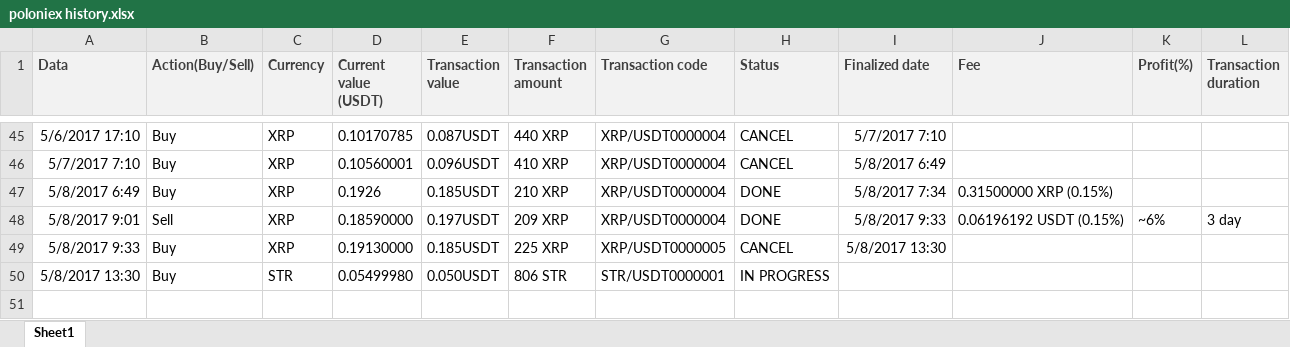
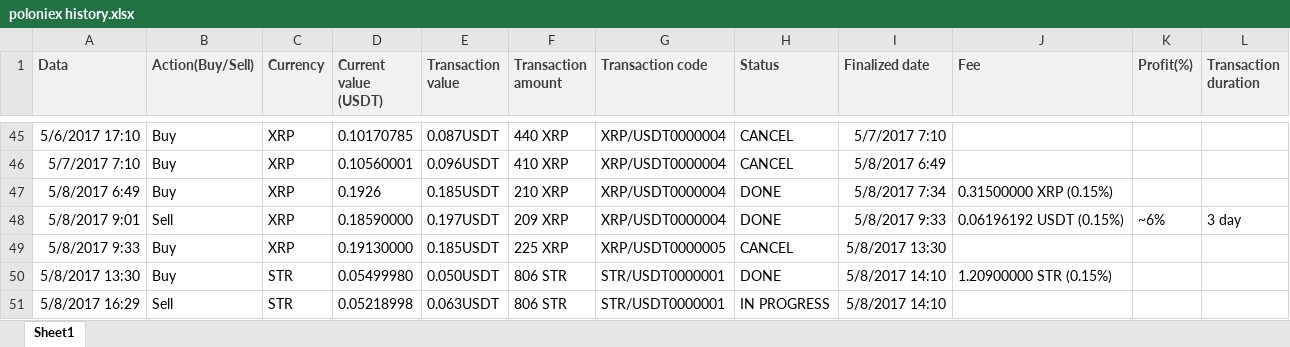
Before and after one commit to ClaudiuRunceanu/documents, an Excel workbook: poloniex history.xlsx, sheet Sheet1, drawn as a sheet; only a part is shown, gaps mark what is left out; values as stored, in another font and other column widths than the file's, no borders; the diff names each change by its address in the sheet, - before the commit and + after, or states it on an @@ line.

Commit message:
updated in 10 min

```diff
--- a/poloniex history.xlsx (sheet Sheet1)
+++ b/poloniex history.xlsx (sheet Sheet1)
-H50 (Status): IN PROGRESS
+H50 (Status): DONE
-I50 (Finalized date): (empty)
+I50 (Finalized date): 5/8/2017 14:10
-J50 (Fee): (empty)
+J50 (Fee): 1.20900000 STR (0.15%)
+row 51: 5/8/2017 16:29 | Sell | STR | 0.05218998 | 0.063USDT | 806 STR | STR/USDT0000001 | IN PROGRESS | 5/8/2017 14:10
```
